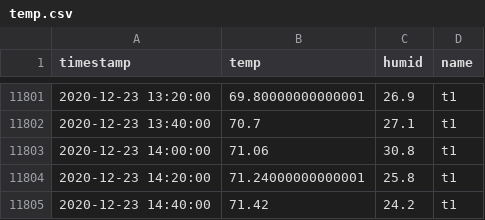
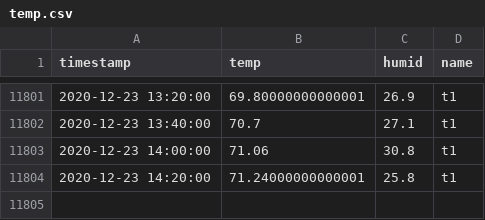
Before and after one commit to joshhaug/joshhaug.github.io, a CSV file: data/temp.csv, drawn as a sheet; only a part is shown, gaps mark what is left out.

```diff
--- a/data/temp.csv
+++ b/data/temp.csv
@@ -11804,2 +11804 @@ timestamp,temp,humid,name
 2020-12-23 14:20:00,71.24000000000001,25.8,t1
-2020-12-23 14:40:00,71.42,24.2,t1
```
Also changed, not shown: data/power.csv, data/weight.csv, 2 other files.
